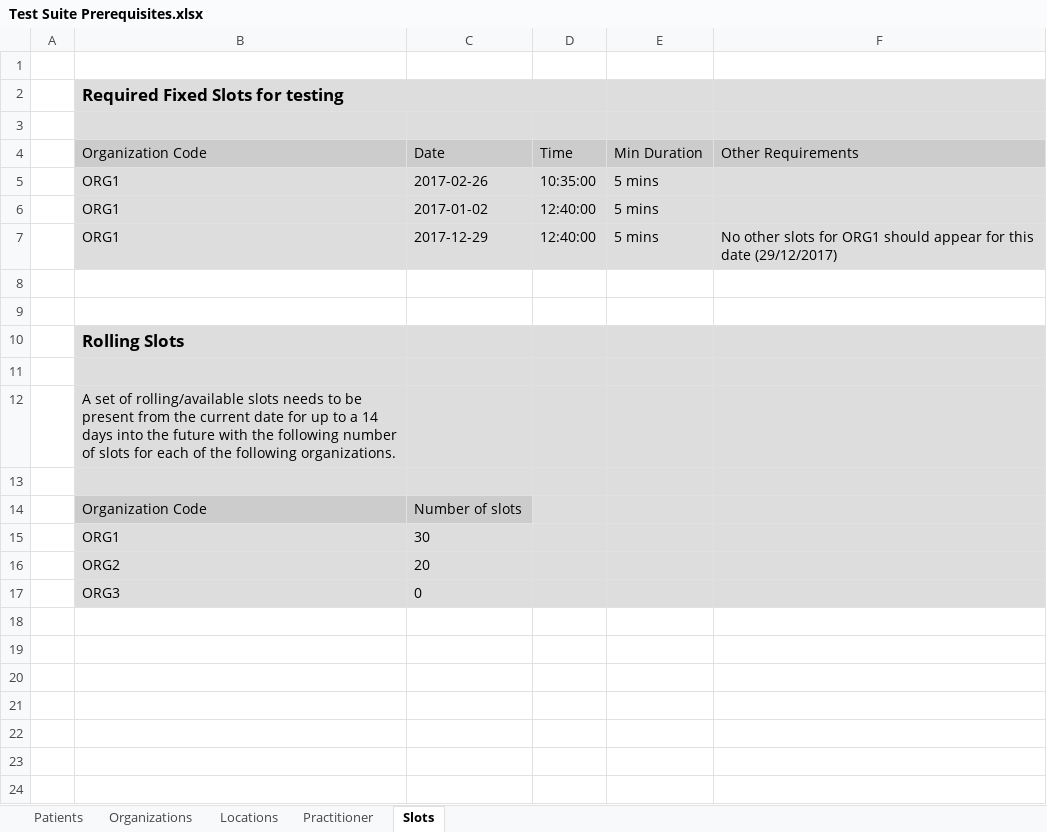
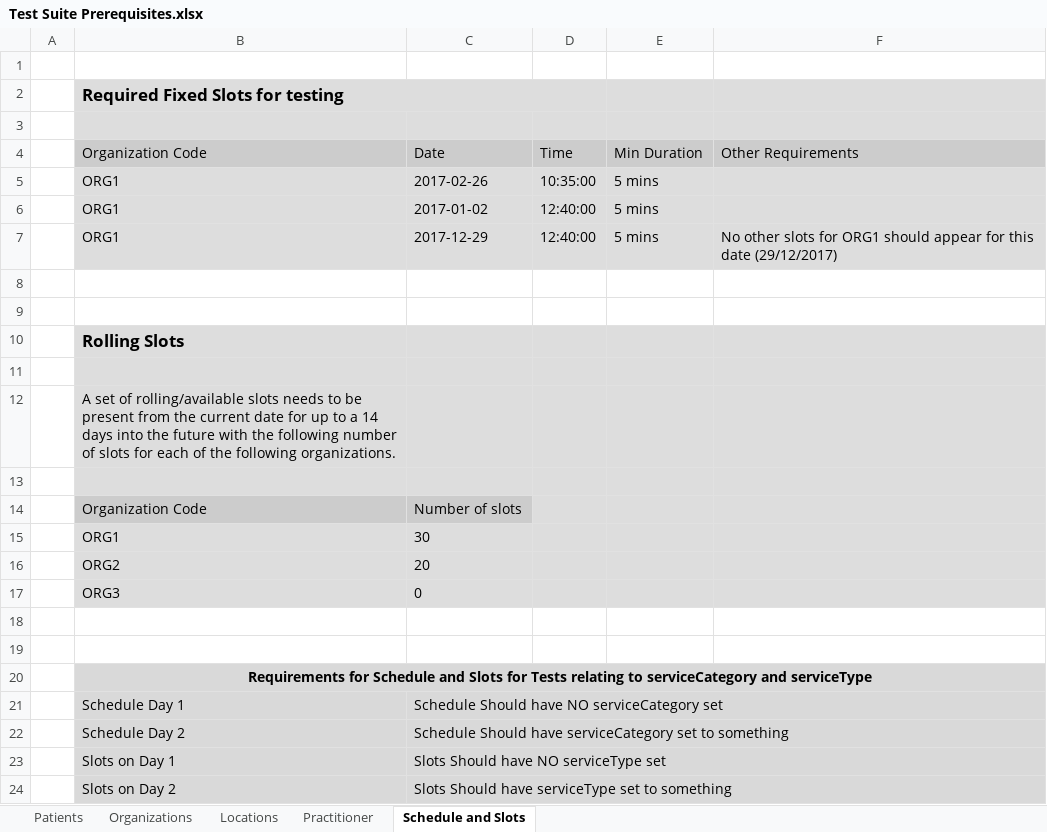
Before and after one commit to nhsconnect/gpconnect-provider-testing, an Excel workbook: Data/Test Suite Prerequisites.xlsx, sheet Schedule and Slots, drawn as a sheet; values as stored, in another font and other column widths than the file's, no borders; the diff names each change by its address in the sheet, - before the commit and + after, or states it on an @@ line.

Commit message:
Added remaining 1.2.7 tests and changed new search for slots test around serviceCategory and ServiceType

```diff
--- a/Data/Test Suite Prerequisites.xlsx (sheet Schedule and Slots)
+++ b/Data/Test Suite Prerequisites.xlsx (sheet Schedule and Slots)
-sheet tab: Slots
+sheet tab: Schedule and Slots
+row 18: (empty)
+row 19: (empty)
+row 20:  | Requirements for Schedule and Slots for Tests relating to serviceCategory and serviceType
+row 21:  | Schedule Day 1 | Schedule Should have NO serviceCategory set
+row 22:  | Schedule Day 2 | Schedule Should have serviceCategory set to something
+row 23:  | Slots on Day 1 | Slots Should have NO serviceType set
+row 24:  | Slots on Day 2 | Slots Should have serviceType set to something
```
Also changed, not shown: 11 other files.
